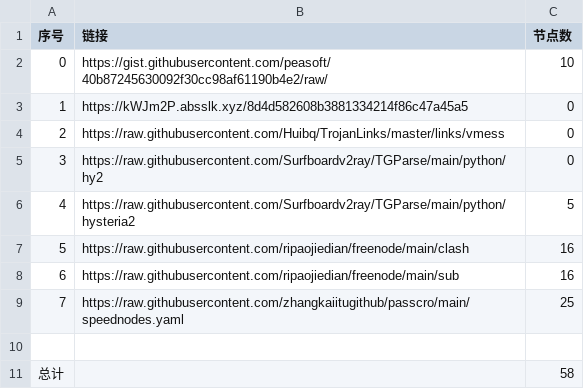
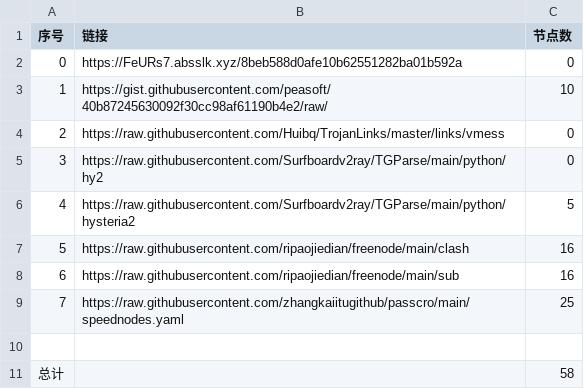
Before and after one commit to sangosbanikz/NoMoreWalls, a CSV file: list_result.csv, drawn as a sheet.

```diff
--- a/list_result.csv
+++ b/list_result.csv
@@ -1,4 +1,4 @@
 序号,链接,节点数
-0,https://gist.githubusercontent.com/peasoft/40b87245630092f30cc98af61190b4e2/raw/,10
-1,https://kWJm2P.absslk.xyz/8d4d582608b3881334214f86c47a45a5,0
+0,https://FeURs7.absslk.xyz/8beb588d0afe10b62551282ba01b592a,0
+1,https://gist.githubusercontent.com/peasoft/40b87245630092f30cc98af61190b4e2/raw/,10
 2,https://raw.githubusercontent.com/Huibq/TrojanLinks/master/links/vmess,0
```
Also changed, not shown: 16 other files.
